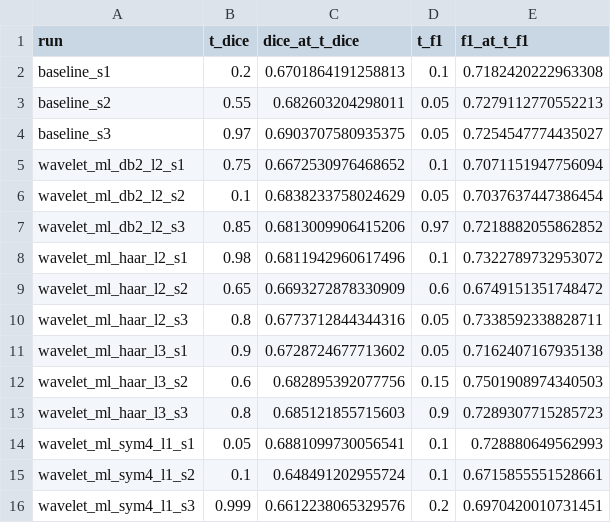
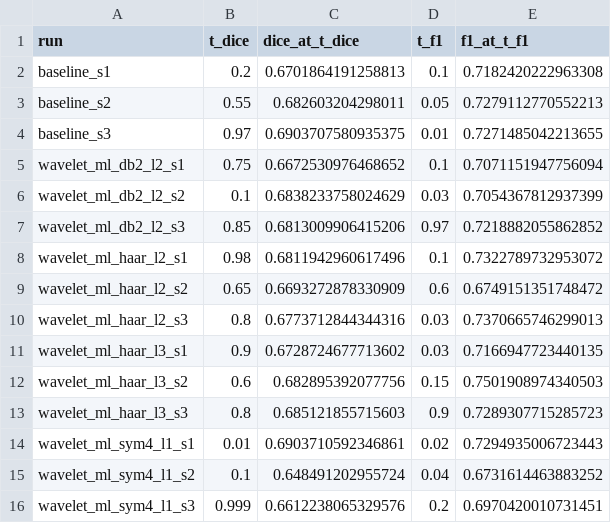
Before and after one commit to mariiakrasniuk/mslesseg-swinunetr-experiments, a CSV file: results/seeds_test/sweep/selected_thresholds.csv, drawn as a sheet.

```diff
--- a/results/seeds_test/sweep/selected_thresholds.csv
+++ b/results/seeds_test/sweep/selected_thresholds.csv
@@ -3,5 +3,5 @@ baseline_s1,0.2,0.6701864191258813,0.1,0.7182420222963308
 baseline_s2,0.55,0.682603204298011,0.05,0.7279112770552213
-baseline_s3,0.97,0.6903707580935375,0.05,0.7254547774435027
+baseline_s3,0.97,0.6903707580935375,0.01,0.7271485042213655
 wavelet_ml_db2_l2_s1,0.75,0.6672530976468652,0.1,0.7071151947756094
-wavelet_ml_db2_l2_s2,0.1,0.6838233758024629,0.05,0.7037637447386454
+wavelet_ml_db2_l2_s2,0.1,0.6838233758024629,0.03,0.7054367812937399
 wavelet_ml_db2_l2_s3,0.85,0.6813009906415206,0.97,0.7218882055862852
@@ -9,8 +9,8 @@ wavelet_ml_haar_l2_s1,0.98,0.6811942960617496,0.1,0.7322789732953072
 wavelet_ml_haar_l2_s2,0.65,0.6693272878330909,0.6,0.6749151351748472
-wavelet_ml_haar_l2_s3,0.8,0.6773712844344316,0.05,0.7338592338828711
-wavelet_ml_haar_l3_s1,0.9,0.6728724677713602,0.05,0.7162407167935138
+wavelet_ml_haar_l2_s3,0.8,0.6773712844344316,0.03,0.7370665746299013
+wavelet_ml_haar_l3_s1,0.9,0.6728724677713602,0.03,0.7166947723440135
 wavelet_ml_haar_l3_s2,0.6,0.682895392077756,0.15,0.7501908974340503
 wavelet_ml_haar_l3_s3,0.8,0.685121855715603,0.9,0.7289307715285723
-wavelet_ml_sym4_l1_s1,0.05,0.6881099730056541,0.1,0.728880649562993
-wavelet_ml_sym4_l1_s2,0.1,0.648491202955724,0.1,0.6715855551528661
+wavelet_ml_sym4_l1_s1,0.01,0.6903710592346861,0.02,0.7294935006723443
+wavelet_ml_sym4_l1_s2,0.1,0.648491202955724,0.04,0.6731614463883252
 wavelet_ml_sym4_l1_s3,0.999,0.6612238065329576,0.2,0.6970420010731451
```
Also changed, not shown: results/seeds_test/aggregate.csv, results/seeds_test/sweep/recall_at_fp.csv, 8 other files.
